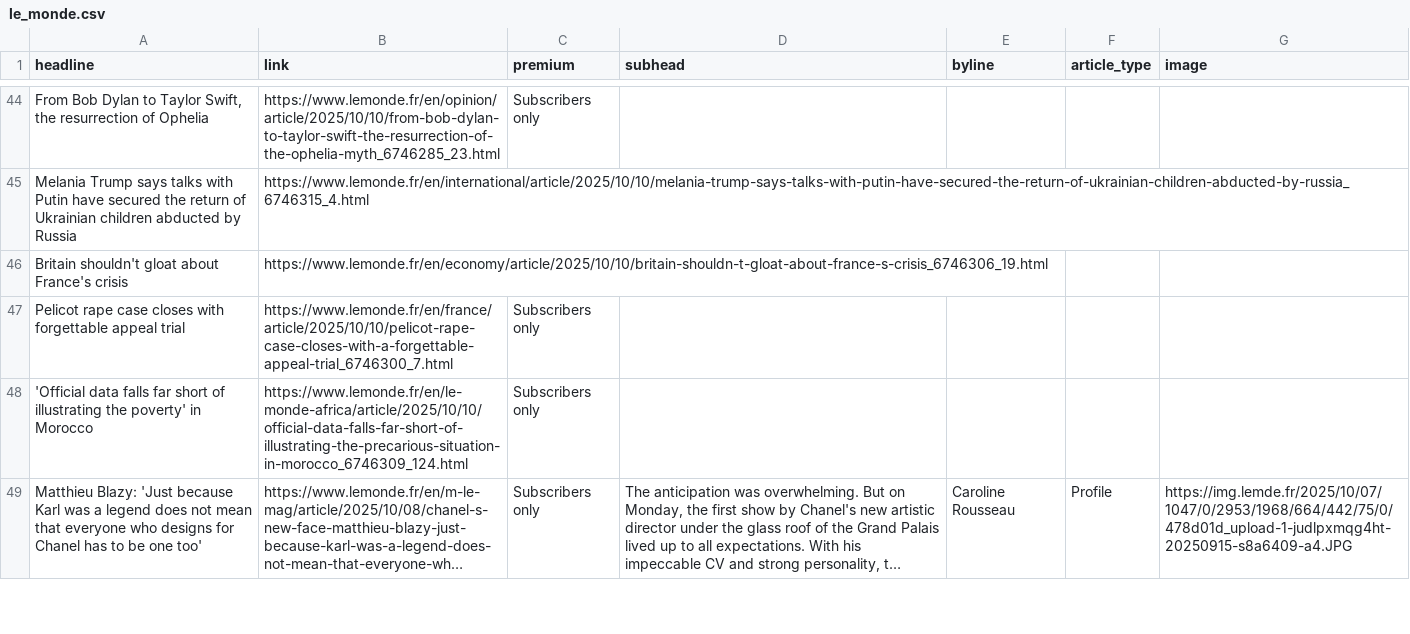
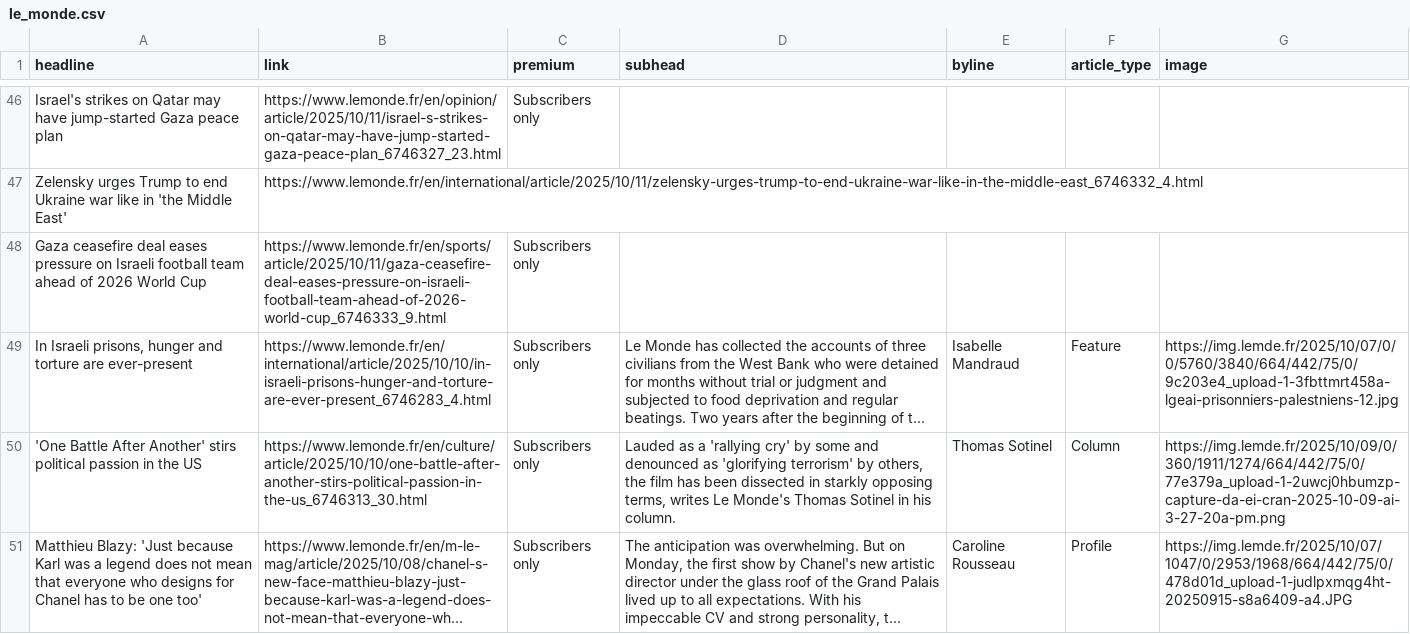
Before and after one commit to teodoracurcic/scraping, a CSV file: le_monde.csv, drawn as a sheet; only a part is shown, gaps mark what is left out; long unchanged cells end in …; removed rows and columns are numbered as before the commit, all else as after; the diff covers the shown part only; the diff names each change by its address in the sheet, - before the commit and + after, or states it on an @@ line.

```diff
--- a/le_monde.csv
+++ b/le_monde.csv
-A46 (headline): From Bob Dylan to Taylor Swift, the resurrection of Ophelia
+A46 (headline): Israel's strikes on Qatar may have jump-started Gaza peace plan
-B46 (link): https://www.lemonde.fr/en/opinion/article/2025/10/10/from-bob-dylan-to-taylor-swift-the-resurrection-of-the-ophelia-myth_6746285_23.html
+B46 (link): https://www.lemonde.fr/en/opinion/article/2025/10/11/israel-s-strikes-on-qatar-may-have-jump-started-gaza-peace-plan_6746327_23.html
-row 45: Melania Trump says talks with Putin have secured the return of Ukrainian children abducted by Russia | https://www.lemonde.fr/en/international/article/2025/10/10/melania-trump-says-talks-with-putin-have-secured-the-return-of-ukrainian-children-abducted-by-russia_6746315_4.html
-row 46: Britain shouldn't gloat about France's crisis | https://www.lemonde.fr/en/economy/article/2025/10/10/britain-shouldn-t-gloat-about-france-s-crisis_6746306_19.html
+row 47: Zelensky urges Trump to end Ukraine war like in 'the Middle East' | https://www.lemonde.fr/en/international/article/2025/10/11/zelensky-urges-trump-to-end-ukraine-war-like-in-the-middle-east_6746332_4.html
-A48 (headline): Pelicot rape case closes with forgettable appeal trial
+A48 (headline): Gaza ceasefire deal eases pressure on Israeli football team ahead of 2026 World Cup
-B48 (link): https://www.lemonde.fr/en/france/article/2025/10/10/pelicot-rape-case-closes-with-a-forgettable-appeal-trial_6746300_7.html
+B48 (link): https://www.lemonde.fr/en/sports/article/2025/10/11/gaza-ceasefire-deal-eases-pressure-on-israeli-football-team-ahead-of-2026-world-cup_6746333_9.html
-row 48: 'Official data falls far short of illustrating the poverty' in Morocco | https://www.lemonde.fr/en/le-monde-africa/article/2025/10/10/official-data-falls-far-short-of-illustrating-the-precarious-situation-in-morocco_6746309_124.html | Subscribers only
@@ row 50 moved to row 49: In Israeli prisons, hunger and torture a… @@
+row 50: 'One Battle After Another' stirs political passion in the US | https://www.lemonde.fr/en/culture/article/2025/10/10/one-battle-after-another-stirs-political-passion-in-the-us_6746313_30.html | Subscribers only | Lauded as a 'rallying cry' by some and denounced as 'glorifying terrorism' by others, the film has been dissected in starkly opposing terms, writes Le Monde's Thomas Sotinel in his column. | Thomas Sotinel | Column | https://img.lemde.fr/2025/10/09/0/360/1911/1274/664/442/75/0/77e379a_upload-1-2uwcj0hbumzp-capture-da-ei-cran-2025-10-09-ai-3-27-20a-pm.png
```
Also changed, not shown: 17 added rows, 16 removed rows and 22 edited cells elsewhere in this file.
